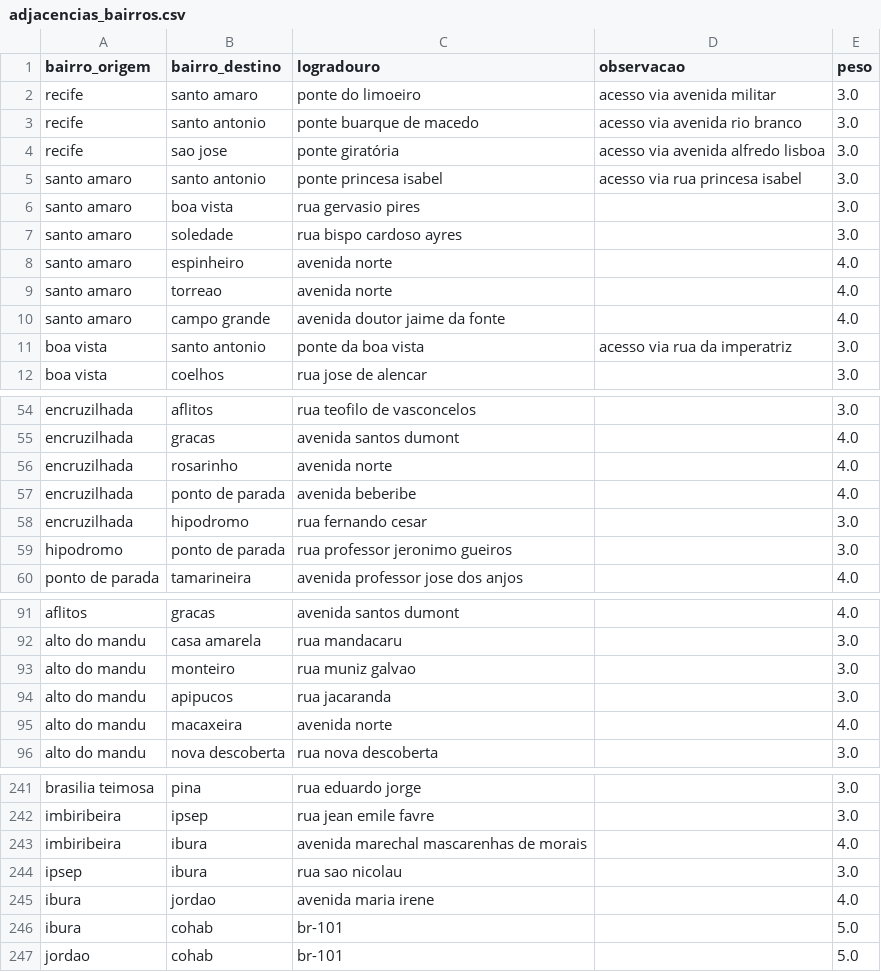
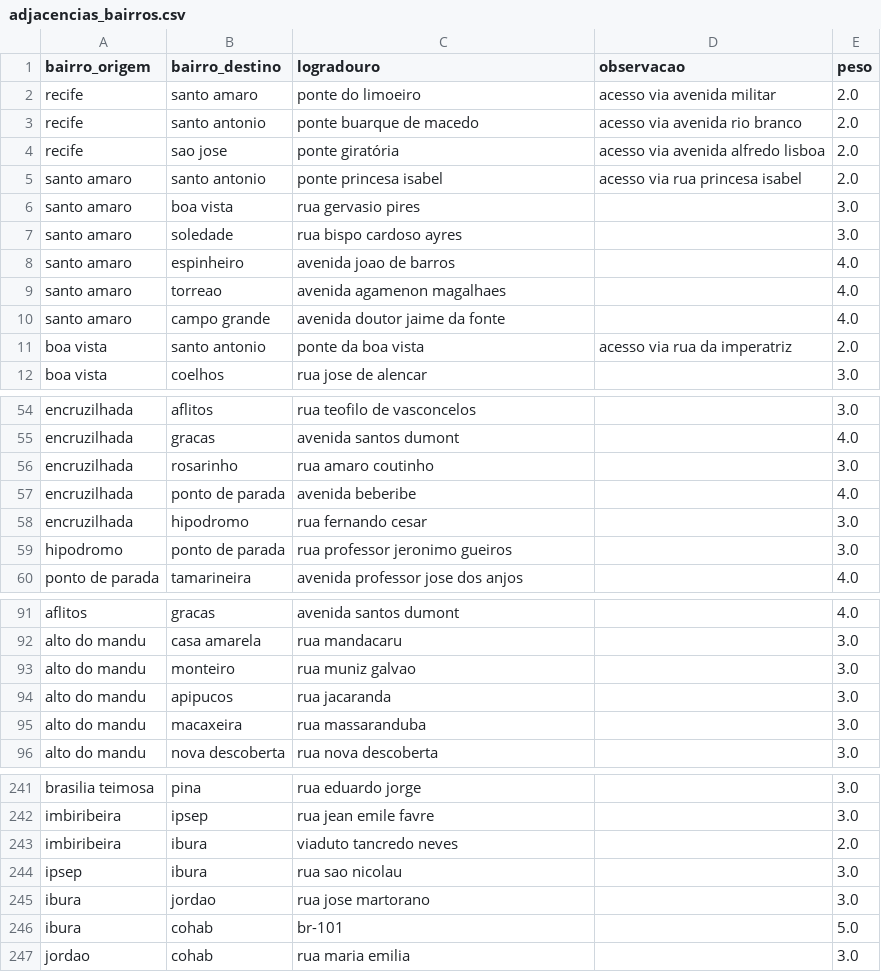
Before and after one commit to apabsp/TrabalhoDeGrafos, a CSV file: projeto-grafos/data/adjacencias_bairros.csv, drawn as a sheet; only a part is shown, gaps mark what is left out; the diff covers the shown part only.

Commit message:
Corrigindo logradouros duplicados

```diff
--- a/projeto-grafos/data/adjacencias_bairros.csv
+++ b/projeto-grafos/data/adjacencias_bairros.csv
@@ -1,12 +1,12 @@
 bairro_origem,bairro_destino,logradouro,observacao,peso
-recife,santo amaro,ponte do limoeiro,acesso via avenida militar,3.0
-recife,santo antonio,ponte buarque de macedo,acesso via avenida rio branco,3.0
-recife,sao jose,ponte giratória,acesso via avenida alfredo lisboa,3.0
-santo amaro,santo antonio,ponte princesa isabel,acesso via rua princesa isabel,3.0
+recife,santo amaro,ponte do limoeiro,acesso via avenida militar,2.0
+recife,santo antonio,ponte buarque de macedo,acesso via avenida rio branco,2.0
+recife,sao jose,ponte giratória,acesso via avenida alfredo lisboa,2.0
+santo amaro,santo antonio,ponte princesa isabel,acesso via rua princesa isabel,2.0
 santo amaro,boa vista,rua gervasio pires,,3.0
 santo amaro,soledade,rua bispo cardoso ayres,,3.0
-santo amaro,espinheiro,avenida norte,,4.0
-santo amaro,torreao,avenida norte,,4.0
+santo amaro,espinheiro,avenida joao de barros,,4.0
+santo amaro,torreao,avenida agamenon magalhaes,,4.0
 santo amaro,campo grande,avenida doutor jaime da fonte,,4.0
-boa vista,santo antonio,ponte da boa vista,acesso via rua da imperatriz,3.0
+boa vista,santo antonio,ponte da boa vista,acesso via rua da imperatriz,2.0
 boa vista,coelhos,rua jose de alencar,,3.0
@@ -55,3 +55,3 @@ encruzilhada,aflitos,rua teofilo de vasconcelos,,3.0
 encruzilhada,gracas,avenida santos dumont,,4.0
-encruzilhada,rosarinho,avenida norte,,4.0
+encruzilhada,rosarinho,rua amaro coutinho,,3.0
 encruzilhada,ponto de parada,avenida beberibe,,4.0
@@ -94,3 +94,3 @@ alto do mandu,monteiro,rua muniz galvao,,3.0
 alto do mandu,apipucos,rua jacaranda,,3.0
-alto do mandu,macaxeira,avenida norte,,4.0
+alto do mandu,macaxeira,rua massaranduba,,3.0
 alto do mandu,nova descoberta,rua nova descoberta,,3.0
@@ -242,6 +242,6 @@ brasilia teimosa,pina,rua eduardo jorge,,3.0
 imbiribeira,ipsep,rua jean emile favre,,3.0
-imbiribeira,ibura,avenida marechal mascarenhas de morais,,4.0
+imbiribeira,ibura,viaduto tancredo neves,,2.0
 ipsep,ibura,rua sao nicolau,,3.0
-ibura,jordao,avenida maria irene,,4.0
+ibura,jordao,rua jose martorano,,3.0
 ibura,cohab,br-101,,5.0
-jordao,cohab,br-101,,5.0
+jordao,cohab,rua maria emilia,,3.0
```
Also changed, not shown: 6 edited cells elsewhere in this file.
